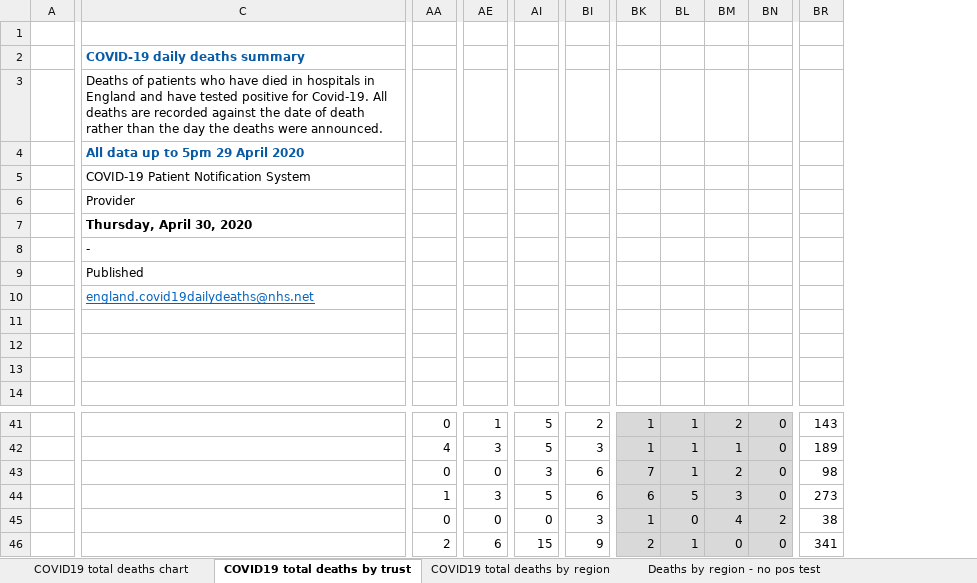
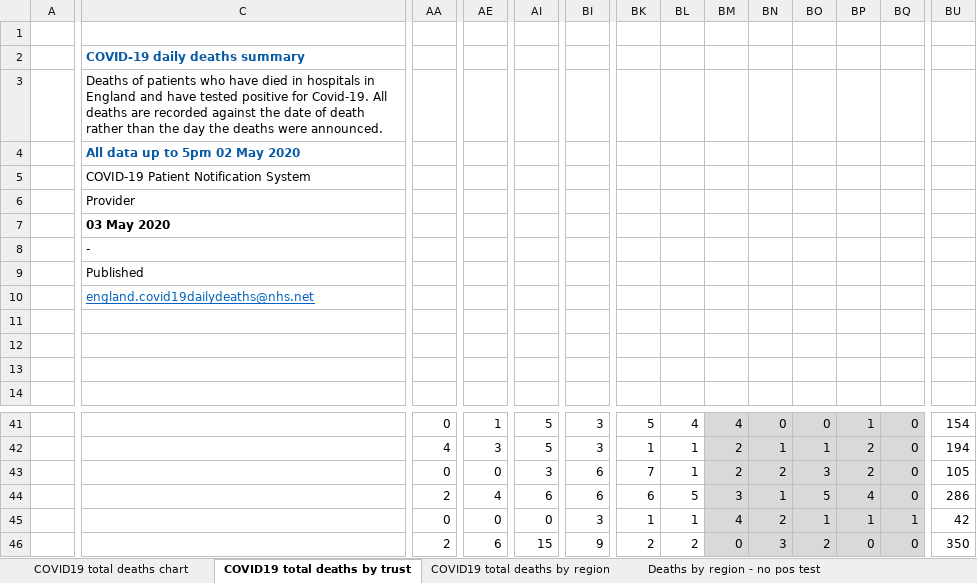
Before and after one commit to sdesilva26/Covid-19-App, an Excel workbook: Covid_19_Plots/data/COVID-19-total-announced-deaths.xlsx, sheet COVID19 total deaths by trust, drawn as a sheet; only a part is shown, gaps mark what is left out; values as stored, in another font and other column widths than the file's, no borders; addresses are those after the commit; the diff covers the shown part only; the diff names each change by its address in the sheet, - before the commit and + after, or states it on an @@ line.

Commit message:
fix for improper formating of todays date for finding todays data link

```diff
--- a/Covid_19_Plots/data/COVID-19-total-announced-deaths.xlsx (sheet COVID19 total deaths by trust)
+++ b/Covid_19_Plots/data/COVID-19-total-announced-deaths.xlsx (sheet COVID19 total deaths by trust)
+column BN, rows 41-46: 0 | 1 | 2 | 1 | 2 | 3
+column BO, rows 41-46: 0 | 1 | 3 | 5 | 1 | 2
+column BP, rows 41-46: 1 | 2 | 2 | 4 | 1 | 0
-C4: All data up to 5pm 29 April 2020
+C4: All data up to 5pm 02 May 2020
-C7: Thursday, April 30, 2020
+C7: 03 May 2020
-BI41: 2
+BI41: 3
-BK41:BL46 fill: #D9D9D9
+BK41:BL46 fill: none
-BK41: 1
+BK41: 5
-BL41: 1
+BL41: 4
-BM41: 2
+BM41: 4
-BU41: 143
+BU41: 154
-BM42: 1
+BM42: 2
-BU42: 189
+BU42: 194
-BU43: 98
+BU43: 105
-AA44: 1
+AA44: 2
-AE44: 3
+AE44: 4
-AI44: 5
+AI44: 6
-BU44: 273
+BU44: 286
-BL45: 0
+BL45: 1
-BQ45: 2
+BQ45: 1
-BU45: 38
+BU45: 42
-BL46: 1
+BL46: 2
-BU46: 341
+BU46: 350
```
Also changed, not shown: 6 added rows, 2 removed rows, 451 edited cells and cell formats elsewhere in this sheet, sheet Deaths by region - no pos test, sheet COVID19 total deaths by region, sheet COVID19 total deaths by age, sheet COVID19 total deaths chart, charts or pictures, 4 other files.
